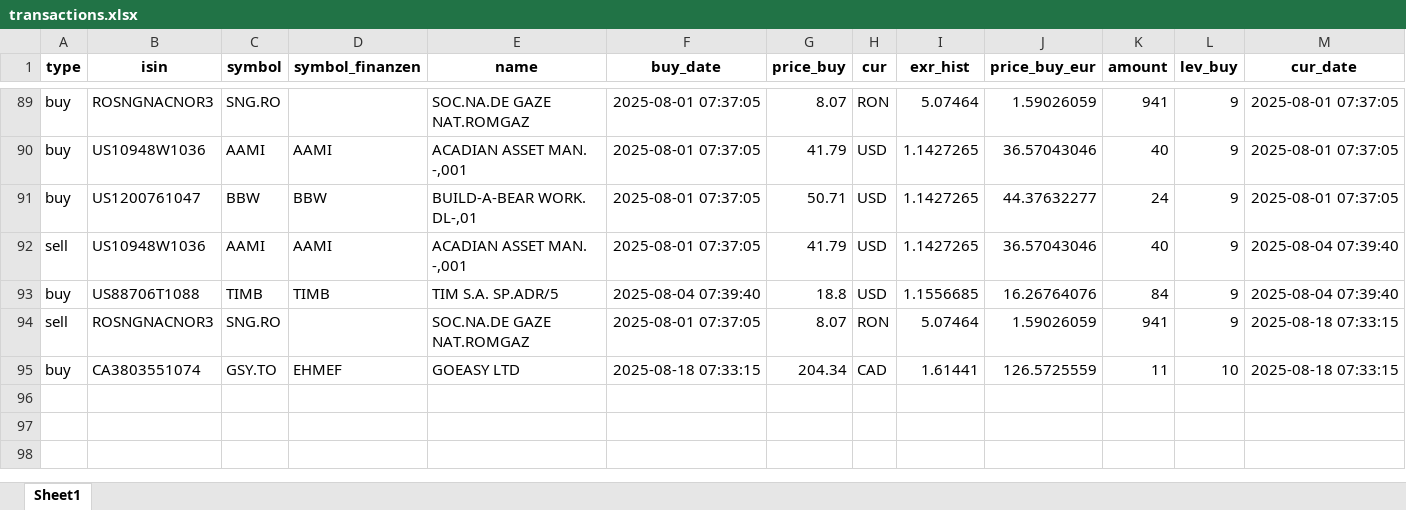
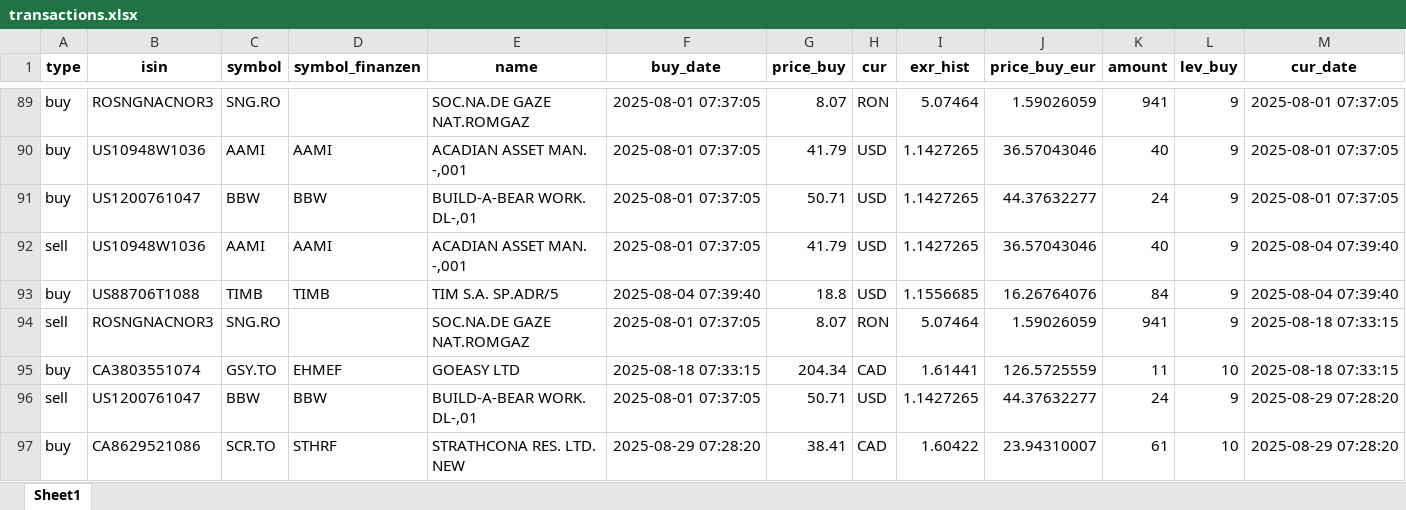
Before and after one commit to ThorstenBLN/stocks, an Excel workbook: data/transactions.xlsx, sheet Sheet1, drawn as a sheet; only a part is shown, gaps mark what is left out; values as stored, in another font and other column widths than the file's, no borders; rows hold the shown columns only; the diff names each change by its address in the sheet, - before the commit and + after, or states it on an @@ line.

```diff
--- a/data/transactions.xlsx (sheet Sheet1)
+++ b/data/transactions.xlsx (sheet Sheet1)
+row 96: sell | US1200761047 | BBW | BBW | BUILD-A-BEAR WORK. DL-,01 | 2025-08-01 07:37:05 | 50.71 | USD | 1.1427265 | 44.37632277 | 24 | 9 | 2025-08-29 07:28:20
+row 97: buy | CA8629521086 | SCR.TO | STHRF | STRATHCONA RES. LTD. NEW | 2025-08-29 07:28:20 | 38.41 | CAD | 1.60422 | 23.94310007 | 61 | 10 | 2025-08-29 07:28:20
```
Also changed, not shown: data/depot.xlsx, data/depot_hist.xlsx.
